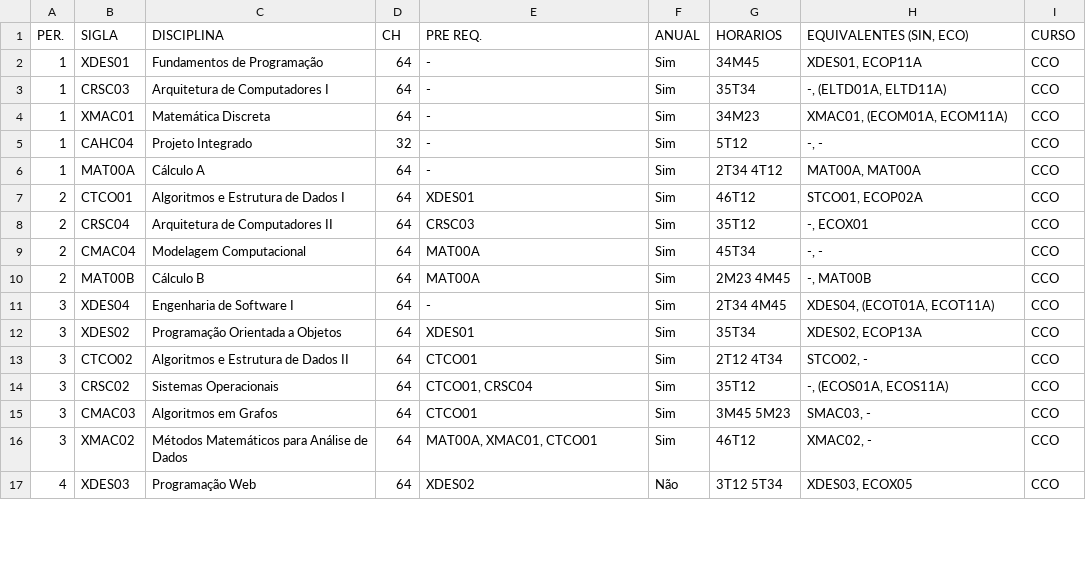
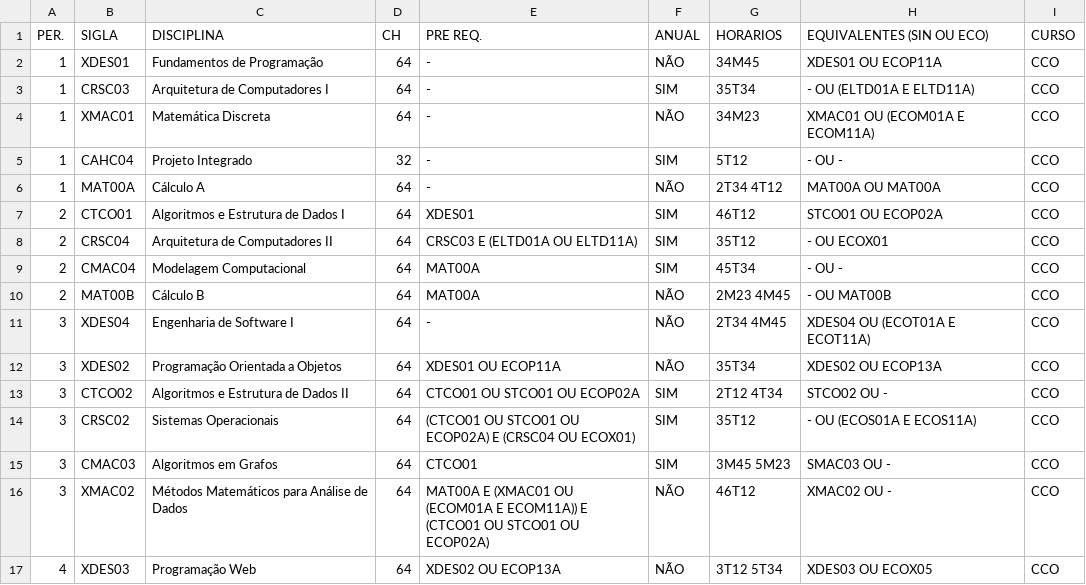
Before and after one commit to ViniciusVsV/AG-Trabalho, a CSV file: Datasets/ObrigatoriasCCO.csv, drawn as a sheet; only a part is shown; the diff covers the shown part only.

Commit message:
Atualização final do dataset

```diff
--- a/Datasets/ObrigatoriasCCO.csv
+++ b/Datasets/ObrigatoriasCCO.csv
@@ -1,17 +1,17 @@
-PER.,SIGLA,DISCIPLINA,CH,PRE REQ.,ANUAL,HORARIOS,"EQUIVALENTES (SIN, ECO)",CURSO
-1,XDES01,Fundamentos de Programação,64,-,Sim,34M45,"XDES01, ECOP11A",CCO
-1,CRSC03,Arquitetura de Computadores I,64,-,Sim,35T34,"-, (ELTD01A, ELTD11A)",CCO
-1,XMAC01,Matemática Discreta,64,-,Sim,34M23,"XMAC01, (ECOM01A, ECOM11A)",CCO
-1,CAHC04,Projeto Integrado,32,-,Sim,5T12,"-, -",CCO
-1,MAT00A,Cálculo A,64,-,Sim,2T34 4T12,"MAT00A, MAT00A",CCO
-2,CTCO01,Algoritmos e Estrutura de Dados I,64,XDES01,Sim,46T12,"STCO01, ECOP02A",CCO
-2,CRSC04,Arquitetura de Computadores II,64,CRSC03,Sim,35T12,"-, ECOX01",CCO
-2,CMAC04,Modelagem Computacional,64,MAT00A,Sim,45T34,"-, -",CCO
-2,MAT00B,Cálculo B,64,MAT00A,Sim,2M23 4M45,"-, MAT00B",CCO
-3,XDES04,Engenharia de Software I,64,-,Sim,2T34 4M45,"XDES04, (ECOT01A, ECOT11A)",CCO
-3,XDES02,Programação Orientada a Objetos,64,XDES01,Sim,35T34,"XDES02, ECOP13A",CCO
-3,CTCO02,Algoritmos e Estrutura de Dados II,64,CTCO01,Sim,2T12 4T34,"STCO02, -",CCO
-3,CRSC02,Sistemas Operacionais,64,"CTCO01, CRSC04",Sim,35T12,"-, (ECOS01A, ECOS11A)",CCO
-3,CMAC03,Algoritmos em Grafos,64,CTCO01,Sim,3M45 5M23,"SMAC03, -",CCO
-3,XMAC02,Métodos Matemáticos para Análise de Dados,64,"MAT00A, XMAC01, CTCO01",Sim,46T12,"XMAC02, -",CCO
-4,XDES03,Programação Web,64,XDES02,Não,3T12 5T34,"XDES03, ECOX05",CCO
+PER.,SIGLA,DISCIPLINA,CH,PRE REQ.,ANUAL,HORARIOS,EQUIVALENTES (SIN OU ECO),CURSO
+1,XDES01,Fundamentos de Programação,64,-,NÃO,34M45,XDES01 OU ECOP11A,CCO
+1,CRSC03,Arquitetura de Computadores I,64,-,SIM,35T34,- OU (ELTD01A E ELTD11A),CCO
+1,XMAC01,Matemática Discreta,64,-,NÃO,34M23,XMAC01 OU (ECOM01A E ECOM11A),CCO
+1,CAHC04,Projeto Integrado,32,-,SIM,5T12,- OU -,CCO
+1,MAT00A,Cálculo A,64,-,NÃO,2T34 4T12,MAT00A OU MAT00A,CCO
+2,CTCO01,Algoritmos e Estrutura de Dados I,64,XDES01,SIM,46T12,STCO01 OU ECOP02A,CCO
+2,CRSC04,Arquitetura de Computadores II,64,CRSC03 E (ELTD01A OU ELTD11A),SIM,35T12,- OU ECOX01,CCO
+2,CMAC04,Modelagem Computacional,64,MAT00A,SIM,45T34,- OU -,CCO
+2,MAT00B,Cálculo B,64,MAT00A,NÃO,2M23 4M45,- OU MAT00B,CCO
+3,XDES04,Engenharia de Software I,64,-,NÃO,2T34 4M45,XDES04 OU (ECOT01A E ECOT11A),CCO
+3,XDES02,Programação Orientada a Objetos,64,XDES01 OU ECOP11A,NÃO,35T34,XDES02 OU ECOP13A,CCO
+3,CTCO02,Algoritmos e Estrutura de Dados II,64,CTCO01 OU STCO01 OU ECOP02A,SIM,2T12 4T34,STCO02 OU -,CCO
+3,CRSC02,Sistemas Operacionais,64,(CTCO01 OU STCO01 OU ECOP02A) E (CRSC04 OU ECOX01),SIM,35T12,- OU (ECOS01A E ECOS11A),CCO
+3,CMAC03,Algoritmos em Grafos,64,CTCO01,SIM,3M45 5M23,SMAC03 OU -,CCO
+3,XMAC02,Métodos Matemáticos para Análise de Dados,64,MAT00A E (XMAC01 OU (ECOM01A E ECOM11A)) E (CTCO01 OU STCO01 OU ECOP02A),NÃO,46T12,XMAC02 OU -,CCO
+4,XDES03,Programação Web,64,XDES02 OU ECOP13A,NÃO,3T12 5T34,XDES03 OU ECOX05,CCO
```
Also changed, not shown: 38 edited cells elsewhere in this file.
